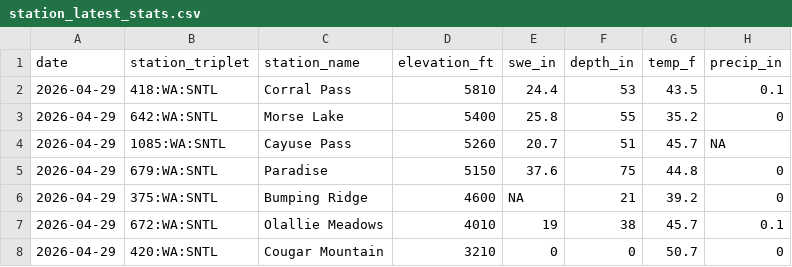
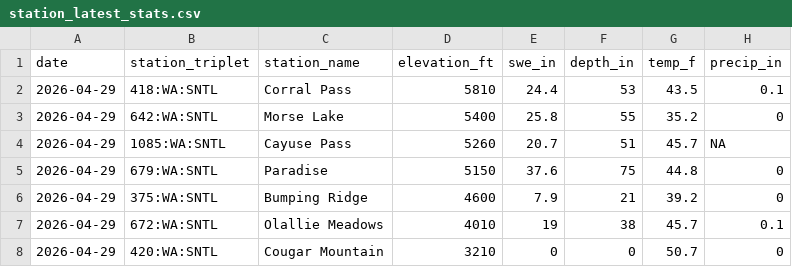
Before and after one commit to bdgroves/rainier-snowpack, a CSV file: data/processed/station_latest_stats.csv, drawn as a sheet.

```diff
--- a/data/processed/station_latest_stats.csv
+++ b/data/processed/station_latest_stats.csv
@@ -5,3 +5,3 @@
 2026-04-29,"679:WA:SNTL","Paradise",5150,37.6,75,44.8,0
-2026-04-29,"375:WA:SNTL","Bumping Ridge",4600,NA,21,39.2,0
+2026-04-29,"375:WA:SNTL","Bumping Ridge",4600,7.9,21,39.2,0
 2026-04-29,"672:WA:SNTL","Olallie Meadows",4010,19,38,45.7,0.1
```
Also changed, not shown: dashboard/snotel_wy2026.csv, data/processed/hourly_temps.csv, 12 other files.
